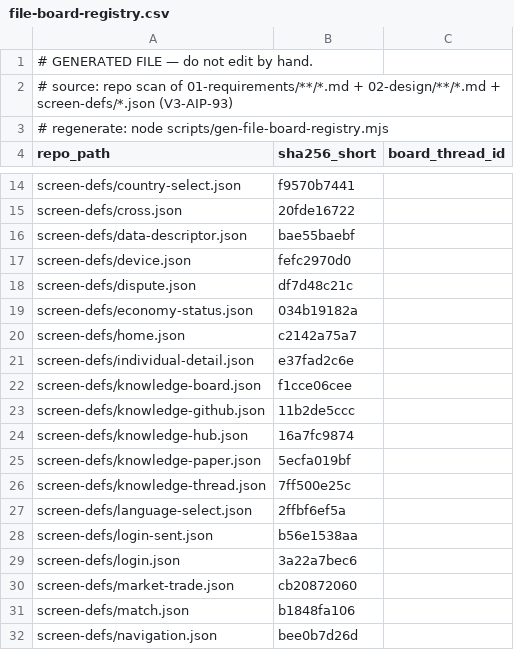
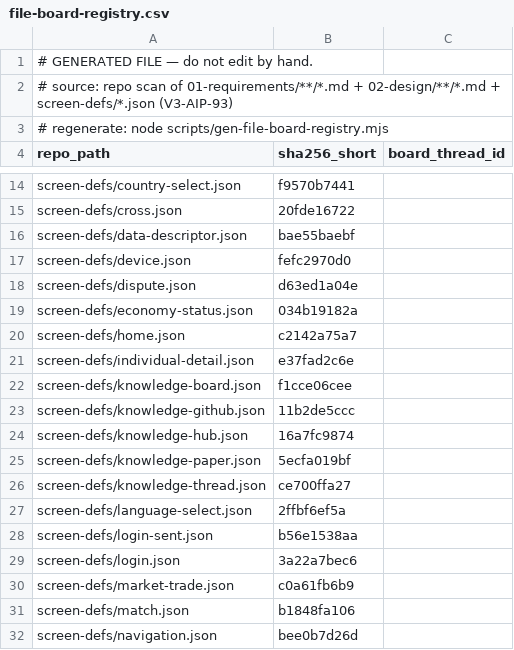
Before and after one commit to itherculeslaboratory-cyber/it-hercules-laboratory_ver3, a CSV file: 04-traceability/file-board-registry.csv, drawn as a sheet; only a part is shown, gaps mark what is left out.

```diff
--- a/04-traceability/file-board-registry.csv
+++ b/04-traceability/file-board-registry.csv
@@ -17,3 +17,3 @@
 "screen-defs/device.json","fefc2970d0",""
-"screen-defs/dispute.json","df7d48c21c",""
+"screen-defs/dispute.json","d63ed1a04e",""
 "screen-defs/economy-status.json","034b19182a",""
@@ -25,3 +25,3 @@
 "screen-defs/knowledge-paper.json","5ecfa019bf",""
-"screen-defs/knowledge-thread.json","7ff500e25c",""
+"screen-defs/knowledge-thread.json","ce700ffa27",""
 "screen-defs/language-select.json","2ffbf6ef5a",""
@@ -29,3 +29,3 @@
 "screen-defs/login.json","3a22a7bec6",""
-"screen-defs/market-trade.json","cb20872060",""
+"screen-defs/market-trade.json","c0a61fb6b9",""
 "screen-defs/match.json","b1848fa106",""
```
